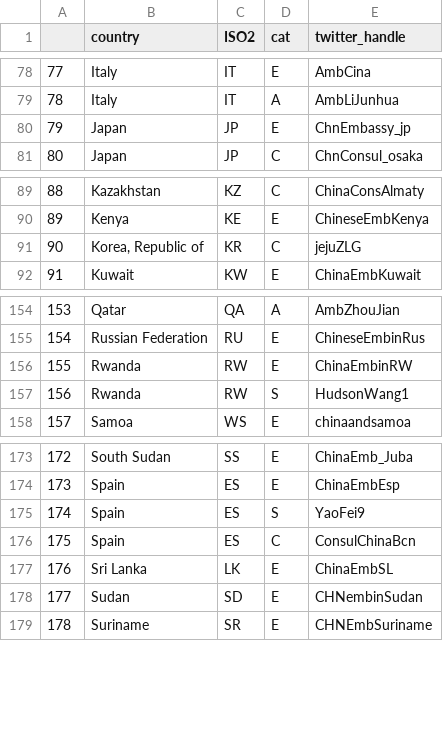
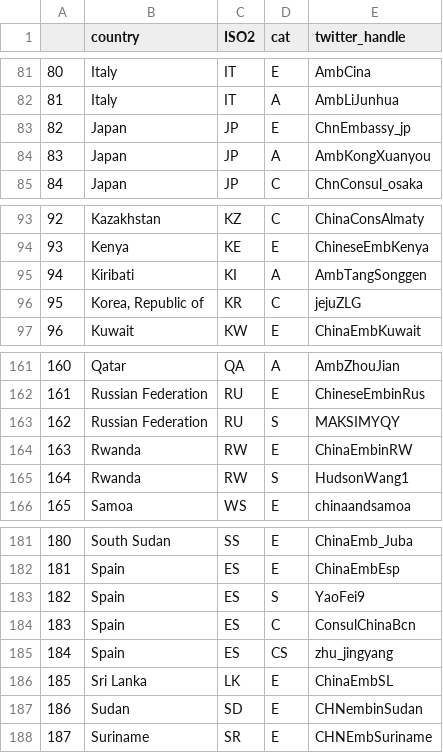
Before and after one commit to schliebs/disinfo, a CSV file: inst/extdata/prc/prc_diplomats_twitter_latest.csv, drawn as a sheet; only a part is shown, gaps mark what is left out; the diff covers the shown part only; the diff names each change by its address in the sheet, - before the commit and + after, or states it on an @@ line.

```diff
--- a/inst/extdata/prc/prc_diplomats_twitter_latest.csv
+++ b/inst/extdata/prc/prc_diplomats_twitter_latest.csv
@@ column A renumbered between rows 39 and 261 @@
+row 84: 83 | Japan | JP | A | AmbKongXuanyou
+row 95: 94 | Kiribati | KI | A | AmbTangSonggen
+row 163: 162 | Russian Federation | RU | S | MAKSIMYQY
+row 185: 184 | Spain | ES | CS | zhu_jingyang
```
Also changed, not shown: 8 added rows and 2 edited cells elsewhere in this file, inst/extdata/prc/prc_diplomats_twitter_historical.csv.
